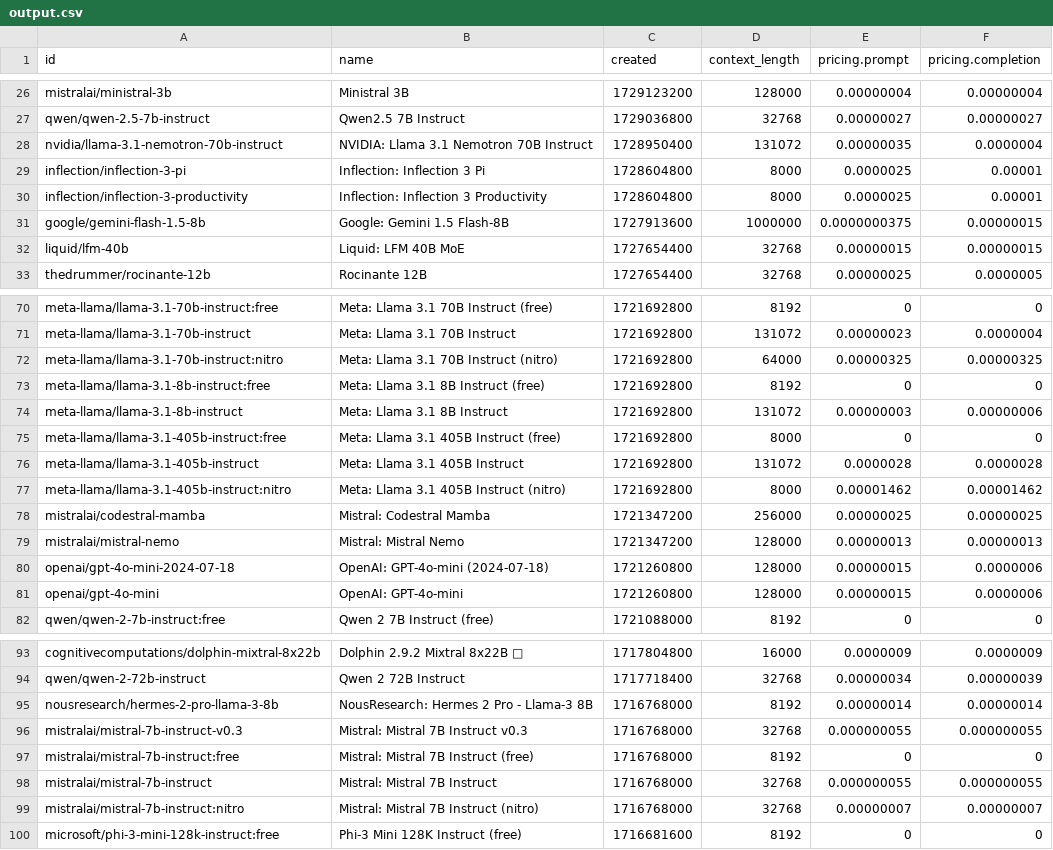
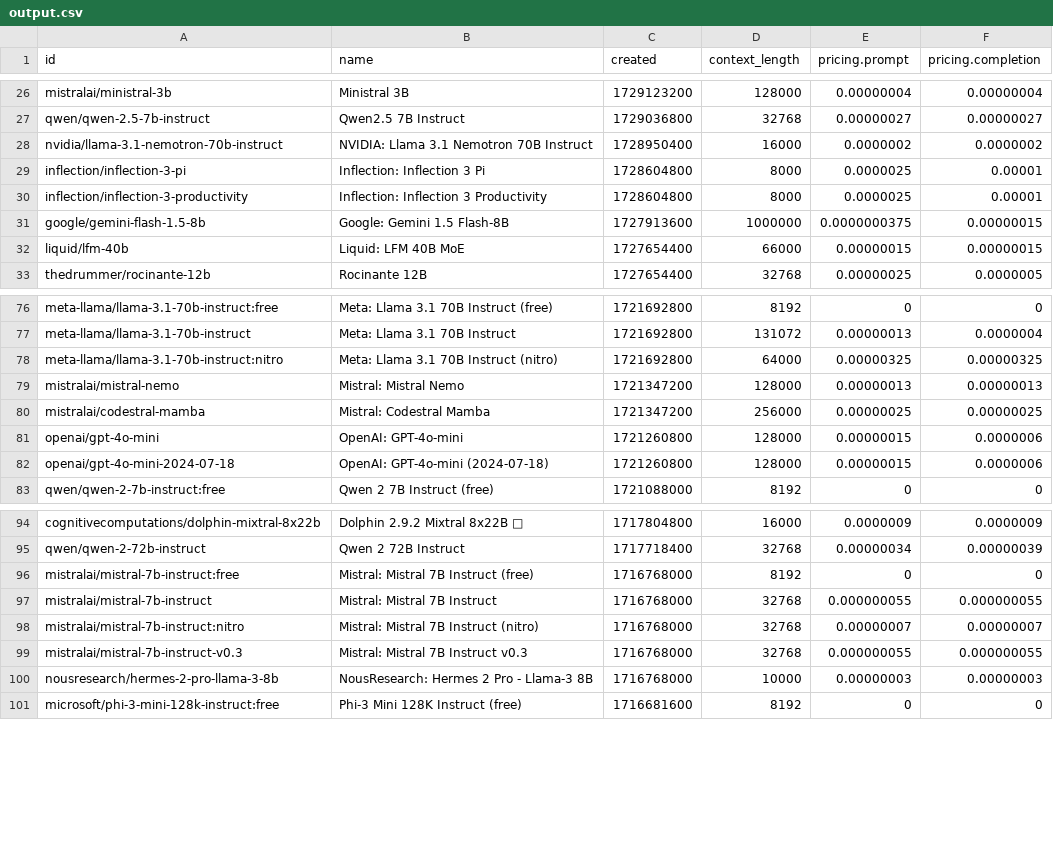
Before and after one commit to jvrck/openrouterlist, a CSV file: data/output.csv, drawn as a sheet; only a part is shown, gaps mark what is left out; the diff covers the shown part only.

```diff
--- a/data/output.csv
+++ b/data/output.csv
@@ -27,3 +27,3 @@ id,name,created,context_length,pricing.prompt,pricing.completion
 "qwen/qwen-2.5-7b-instruct","Qwen2.5 7B Instruct",1729036800,32768,"0.00000027","0.00000027"
-"nvidia/llama-3.1-nemotron-70b-instruct","NVIDIA: Llama 3.1 Nemotron 70B Instruct",1728950400,131072,"0.00000035","0.0000004"
+"nvidia/llama-3.1-nemotron-70b-instruct","NVIDIA: Llama 3.1 Nemotron 70B Instruct",1728950400,16000,"0.0000002","0.0000002"
 "inflection/inflection-3-pi","Inflection: Inflection 3 Pi",1728604800,8000,"0.0000025","0.00001"
@@ -31,3 +31,3 @@ id,name,created,context_length,pricing.prompt,pricing.completion
 "google/gemini-flash-1.5-8b","Google: Gemini 1.5 Flash-8B",1727913600,1000000,"0.0000000375","0.00000015"
-"liquid/lfm-40b","Liquid: LFM 40B MoE",1727654400,32768,"0.00000015","0.00000015"
+"liquid/lfm-40b","Liquid: LFM 40B MoE",1727654400,66000,"0.00000015","0.00000015"
 "thedrummer/rocinante-12b","Rocinante 12B",1727654400,32768,"0.00000025","0.0000005"
@@ -70,13 +76,8 @@ id,name,created,context_length,pricing.prompt,pricing.completion
 "meta-llama/llama-3.1-70b-instruct:free","Meta: Llama 3.1 70B Instruct (free)",1721692800,8192,"0","0"
-"meta-llama/llama-3.1-70b-instruct","Meta: Llama 3.1 70B Instruct",1721692800,131072,"0.00000023","0.0000004"
+"meta-llama/llama-3.1-70b-instruct","Meta: Llama 3.1 70B Instruct",1721692800,131072,"0.00000013","0.0000004"
 "meta-llama/llama-3.1-70b-instruct:nitro","Meta: Llama 3.1 70B Instruct (nitro)",1721692800,64000,"0.00000325","0.00000325"
-"meta-llama/llama-3.1-8b-instruct:free","Meta: Llama 3.1 8B Instruct (free)",1721692800,8192,"0","0"
-"meta-llama/llama-3.1-8b-instruct","Meta: Llama 3.1 8B Instruct",1721692800,131072,"0.00000003","0.00000006"
-"meta-llama/llama-3.1-405b-instruct:free","Meta: Llama 3.1 405B Instruct (free)",1721692800,8000,"0","0"
-"meta-llama/llama-3.1-405b-instruct","Meta: Llama 3.1 405B Instruct",1721692800,131072,"0.0000028","0.0000028"
-"meta-llama/llama-3.1-405b-instruct:nitro","Meta: Llama 3.1 405B Instruct (nitro)",1721692800,8000,"0.00001462","0.00001462"
+"mistralai/mistral-nemo","Mistral: Mistral Nemo",1721347200,128000,"0.00000013","0.00000013"
 "mistralai/codestral-mamba","Mistral: Codestral Mamba",1721347200,256000,"0.00000025","0.00000025"
-"mistralai/mistral-nemo","Mistral: Mistral Nemo",1721347200,128000,"0.00000013","0.00000013"
+"openai/gpt-4o-mini","OpenAI: GPT-4o-mini",1721260800,128000,"0.00000015","0.0000006"
 "openai/gpt-4o-mini-2024-07-18","OpenAI: GPT-4o-mini (2024-07-18)",1721260800,128000,"0.00000015","0.0000006"
-"openai/gpt-4o-mini","OpenAI: GPT-4o-mini",1721260800,128000,"0.00000015","0.0000006"
 "qwen/qwen-2-7b-instruct:free","Qwen 2 7B Instruct (free)",1721088000,8192,"0","0"
@@ -94,4 +95,2 @@ id,name,created,context_length,pricing.prompt,pricing.completion
 "qwen/qwen-2-72b-instruct","Qwen 2 72B Instruct",1717718400,32768,"0.00000034","0.00000039"
-"nousresearch/hermes-2-pro-llama-3-8b","NousResearch: Hermes 2 Pro - Llama-3 8B",1716768000,8192,"0.00000014","0.00000014"
-"mistralai/mistral-7b-instruct-v0.3","Mistral: Mistral 7B Instruct v0.3",1716768000,32768,"0.000000055","0.000000055"
 "mistralai/mistral-7b-instruct:free","Mistral: Mistral 7B Instruct (free)",1716768000,8192,"0","0"
@@ -99,2 +98,4 @@ id,name,created,context_length,pricing.prompt,pricing.completion
 "mistralai/mistral-7b-instruct:nitro","Mistral: Mistral 7B Instruct (nitro)",1716768000,32768,"0.00000007","0.00000007"
+"mistralai/mistral-7b-instruct-v0.3","Mistral: Mistral 7B Instruct v0.3",1716768000,32768,"0.000000055","0.000000055"
+"nousresearch/hermes-2-pro-llama-3-8b","NousResearch: Hermes 2 Pro - Llama-3 8B",1716768000,10000,"0.00000003","0.00000003"
 "microsoft/phi-3-mini-128k-instruct:free","Phi-3 Mini 128K Instruct (free)",1716681600,8192,"0","0"
```
Also changed, not shown: 3 added rows, 35 moved rows and 6 edited cells elsewhere in this file, 2 other files.
